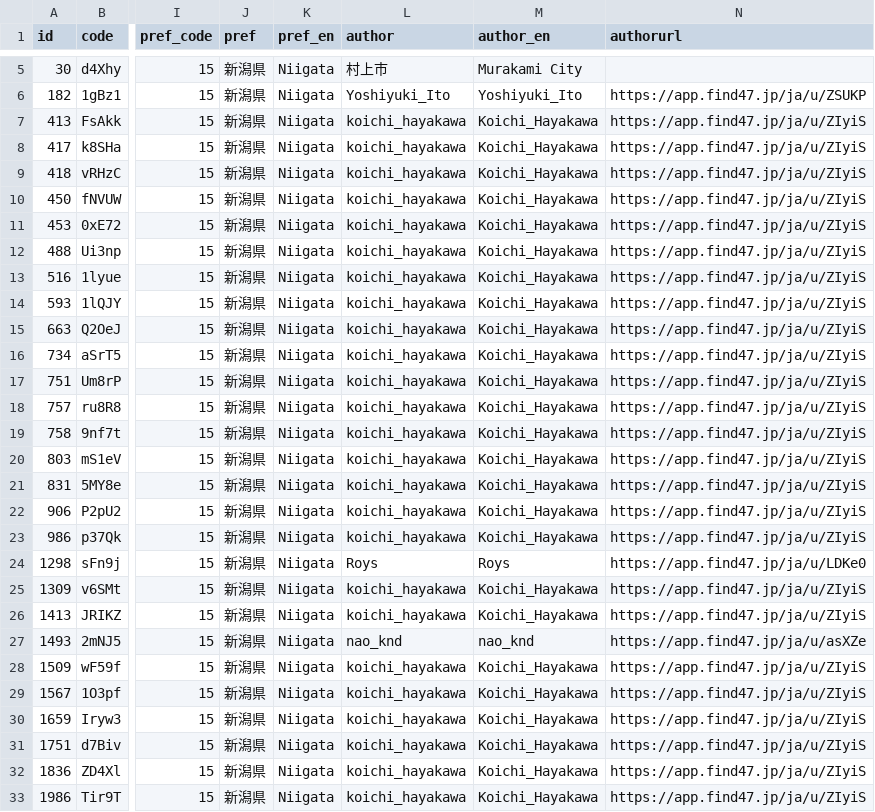
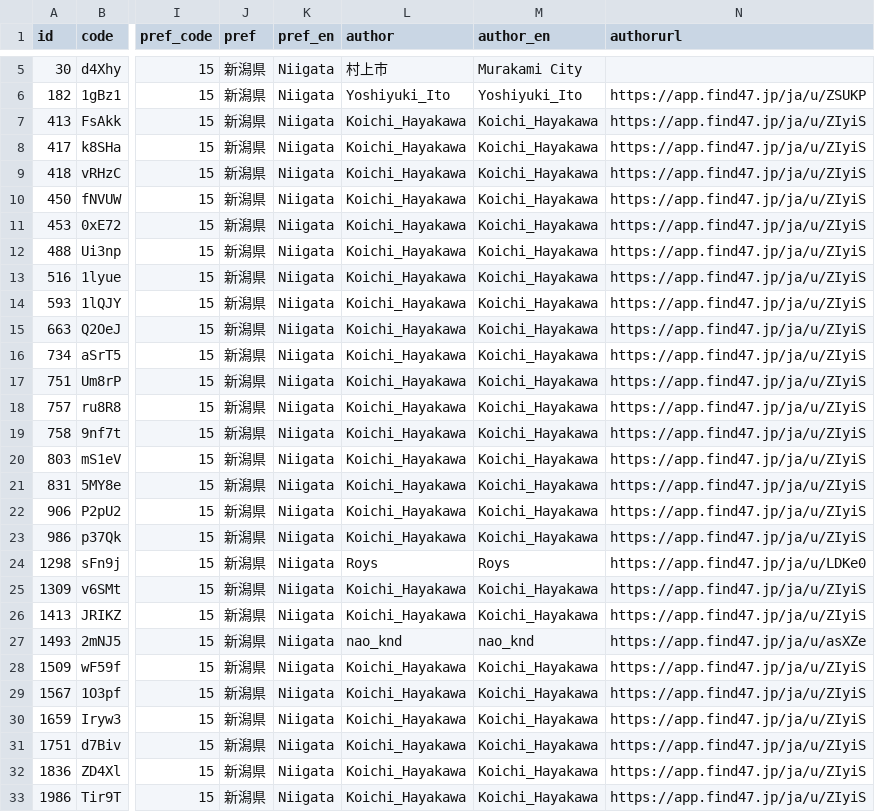
Before and after one commit to code4fukui/find47, a CSV file: pref/find47images_JP-15.csv, drawn as a sheet; only a part is shown, gaps mark what is left out; the diff covers the shown part only; the diff names each change by its address in the sheet, - before the commit and + after, or states it on an @@ line.

```diff
--- a/pref/find47images_JP-15.csv
+++ b/pref/find47images_JP-15.csv
-L7:L23 (author): koichi_hayakawa
+L7:L23 (author): Koichi_Hayakawa
-L25:L26 (author): koichi_hayakawa
+L25:L26 (author): Koichi_Hayakawa
-L28:L33 (author): koichi_hayakawa
+L28:L33 (author): Koichi_Hayakawa
```
Also changed, not shown: 79 edited cells elsewhere in this file, pref/find47images_JP-08.csv, pref/find47images_JP-10.csv, 17 other files.
